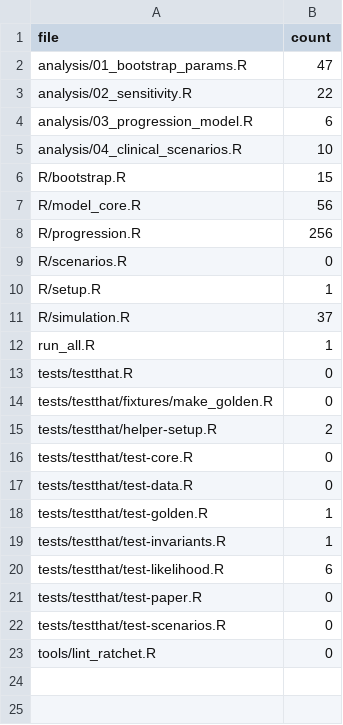
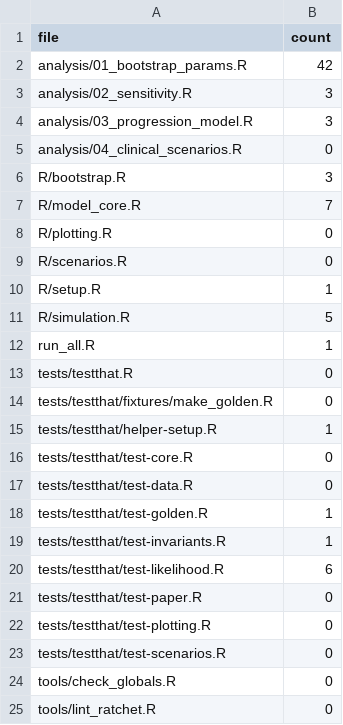
Before and after one commit to jaycrick/HCC-Model, a CSV file: tools/lint_baseline.csv, drawn as a sheet.

```diff
--- a/tools/lint_baseline.csv
+++ b/tools/lint_baseline.csv
@@ -1,12 +1,12 @@
 file,count
-analysis/01_bootstrap_params.R,47
-analysis/02_sensitivity.R,22
-analysis/03_progression_model.R,6
-analysis/04_clinical_scenarios.R,10
-R/bootstrap.R,15
-R/model_core.R,56
-R/progression.R,256
+analysis/01_bootstrap_params.R,42
+analysis/02_sensitivity.R,3
+analysis/03_progression_model.R,3
+analysis/04_clinical_scenarios.R,0
+R/bootstrap.R,3
+R/model_core.R,7
+R/plotting.R,0
 R/scenarios.R,0
 R/setup.R,1
-R/simulation.R,37
+R/simulation.R,5
 run_all.R,1
@@ -14,3 +14,3 @@ tests/testthat.R,0
 tests/testthat/fixtures/make_golden.R,0
-tests/testthat/helper-setup.R,2
+tests/testthat/helper-setup.R,1
 tests/testthat/test-core.R,0
@@ -21,3 +21,5 @@ tests/testthat/test-likelihood.R,6
 tests/testthat/test-paper.R,0
+tests/testthat/test-plotting.R,0
 tests/testthat/test-scenarios.R,0
+tools/check_globals.R,0
 tools/lint_ratchet.R,0
```
Also changed, not shown: 21 other files.
